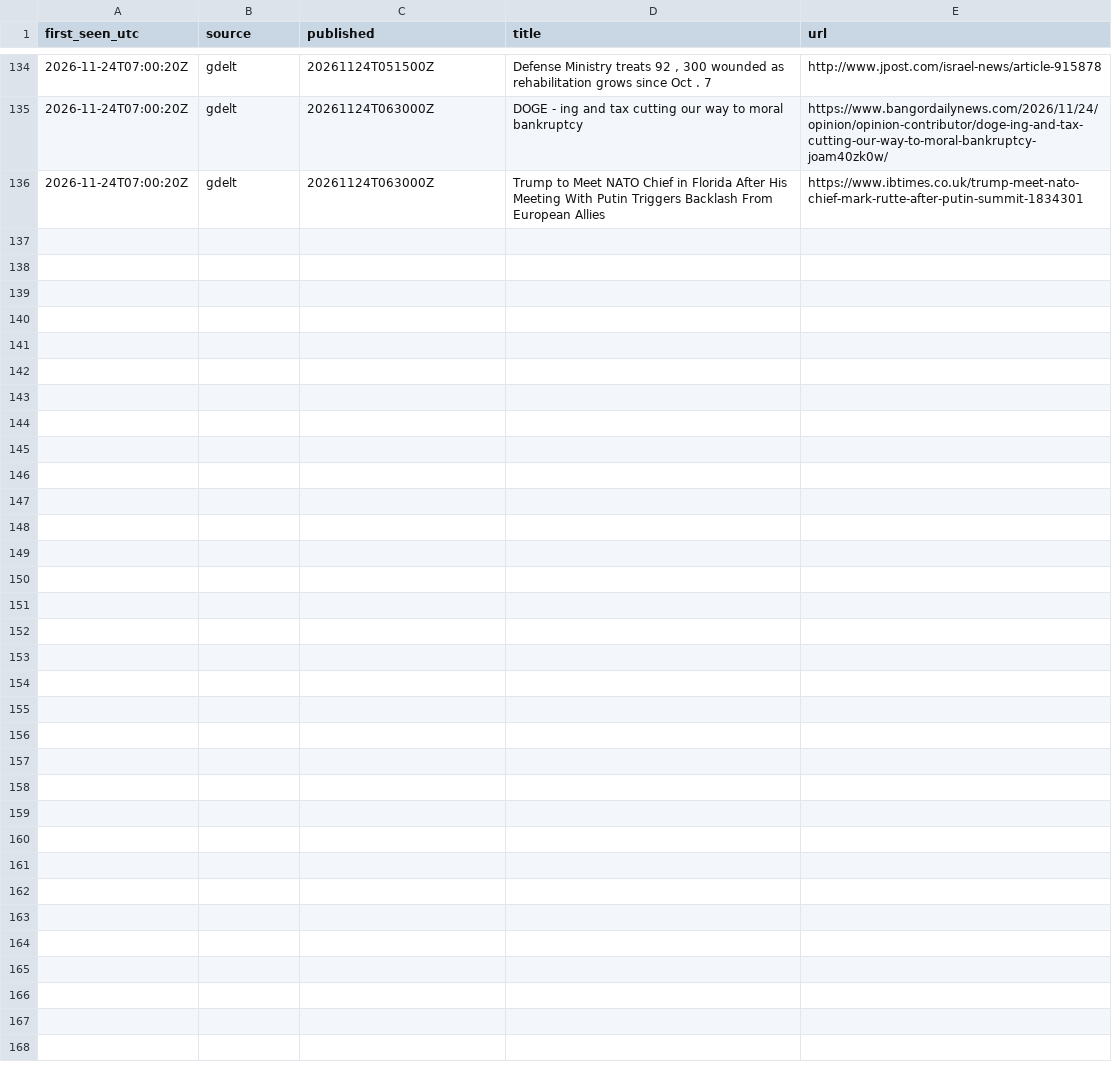
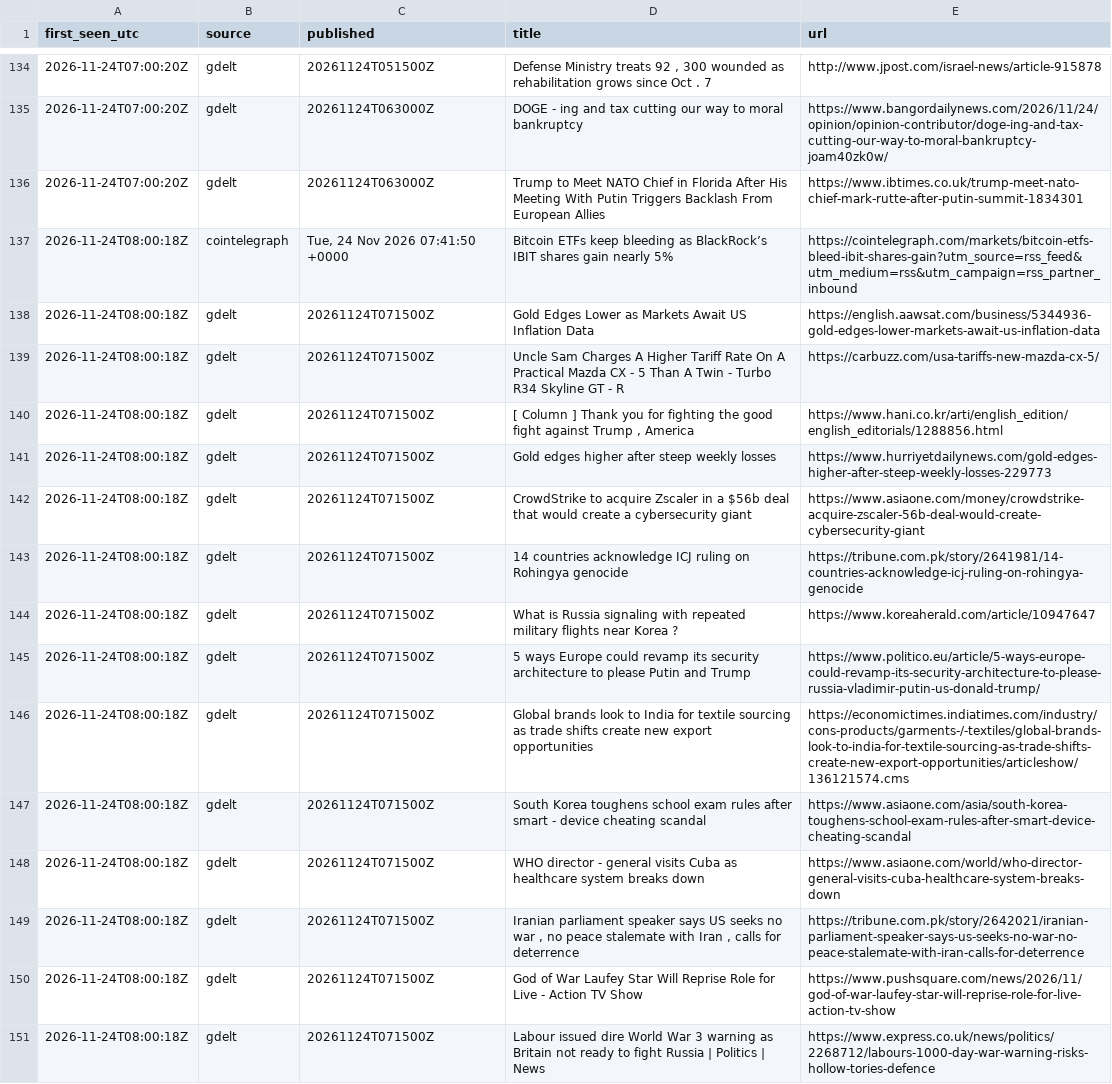
Before and after one commit to JonHagwood/crypto-data, a CSV file: data/news.csv, drawn as a sheet; only a part is shown, gaps mark what is left out; the diff names each change by its address in the sheet, - before the commit and + after, or states it on an @@ line.

Commit message:
data 2026-11-24T08:00Z

```diff
--- a/data/news.csv
+++ b/data/news.csv
+row 137: 2026-11-24T08:00:18Z | cointelegraph | Tue, 24 Nov 2026 07:41:50 +0000 | Bitcoin ETFs keep bleeding as BlackRock’s IBIT shares gain nearly 5% | https://cointelegraph.com/markets/bitcoin-etfs-bleed-ibit-shares-gain?utm_source=rss_feed&utm_medium=rss&utm_campaign=rss_partner_inbound
+row 138: 2026-11-24T08:00:18Z | gdelt | 20261124T071500Z | Gold Edges Lower as Markets Await US Inflation Data | https://english.aawsat.com/business/5344936-gold-edges-lower-markets-await-us-inflation-data
+row 139: 2026-11-24T08:00:18Z | gdelt | 20261124T071500Z | Uncle Sam Charges A Higher Tariff Rate On A Practical Mazda CX - 5 Than A Twin - Turbo R34 Skyline GT - R | https://carbuzz.com/usa-tariffs-new-mazda-cx-5/
+row 140: 2026-11-24T08:00:18Z | gdelt | 20261124T071500Z | [ Column ] Thank you for fighting the good fight against Trump , America | https://www.hani.co.kr/arti/english_edition/english_editorials/1288856.html
+row 141: 2026-11-24T08:00:18Z | gdelt | 20261124T071500Z | Gold edges higher after steep weekly losses | https://www.hurriyetdailynews.com/gold-edges-higher-after-steep-weekly-losses-229773
+row 142: 2026-11-24T08:00:18Z | gdelt | 20261124T071500Z | CrowdStrike to acquire Zscaler in a $56b deal that would create a cybersecurity giant | https://www.asiaone.com/money/crowdstrike-acquire-zscaler-56b-deal-would-create-cybersecurity-giant
+row 143: 2026-11-24T08:00:18Z | gdelt | 20261124T071500Z | 14 countries acknowledge ICJ ruling on Rohingya genocide | https://tribune.com.pk/story/2641981/14-countries-acknowledge-icj-ruling-on-rohingya-genocide
+row 144: 2026-11-24T08:00:18Z | gdelt | 20261124T071500Z | What is Russia signaling with repeated military flights near Korea ? | https://www.koreaherald.com/article/10947647
+row 145: 2026-11-24T08:00:18Z | gdelt | 20261124T071500Z | 5 ways Europe could revamp its security architecture to please Putin and Trump | https://www.politico.eu/article/5-ways-europe-could-revamp-its-security-architecture-to-please-russia-vladimir-putin-us-donald-trump/
+row 146: 2026-11-24T08:00:18Z | gdelt | 20261124T071500Z | Global brands look to India for textile sourcing as trade shifts create new export opportunities | https://economictimes.indiatimes.com/industry/cons-products/garments-/-textiles/global-brands-look-to-india-for-textile-sourcing-as-trade-shifts-create-new-export-opportunities/articleshow/136121574.cms
+row 147: 2026-11-24T08:00:18Z | gdelt | 20261124T071500Z | South Korea toughens school exam rules after smart - device cheating scandal | https://www.asiaone.com/asia/south-korea-toughens-school-exam-rules-after-smart-device-cheating-scandal
+row 148: 2026-11-24T08:00:18Z | gdelt | 20261124T071500Z | WHO director - general visits Cuba as healthcare system breaks down | https://www.asiaone.com/world/who-director-general-visits-cuba-healthcare-system-breaks-down
+row 149: 2026-11-24T08:00:18Z | gdelt | 20261124T071500Z | Iranian parliament speaker says US seeks no war , no peace stalemate with Iran , calls for deterrence | https://tribune.com.pk/story/2642021/iranian-parliament-speaker-says-us-seeks-no-war-no-peace-stalemate-with-iran-calls-for-deterrence
+row 150: 2026-11-24T08:00:18Z | gdelt | 20261124T071500Z | God of War Laufey Star Will Reprise Role for Live - Action TV Show | https://www.pushsquare.com/news/2026/11/god-of-war-laufey-star-will-reprise-role-for-live-action-tv-show
+row 151: 2026-11-24T08:00:18Z | gdelt | 20261124T071500Z | Labour issued dire World War 3 warning as Britain not ready to fight Russia | Politics | News | https://www.express.co.uk/news/politics/2268712/labours-1000-day-war-warning-risks-hollow-tories-defence
```
Also changed, not shown: data/deribit_btc.csv, data/fear_greed.csv, 4 other files.
